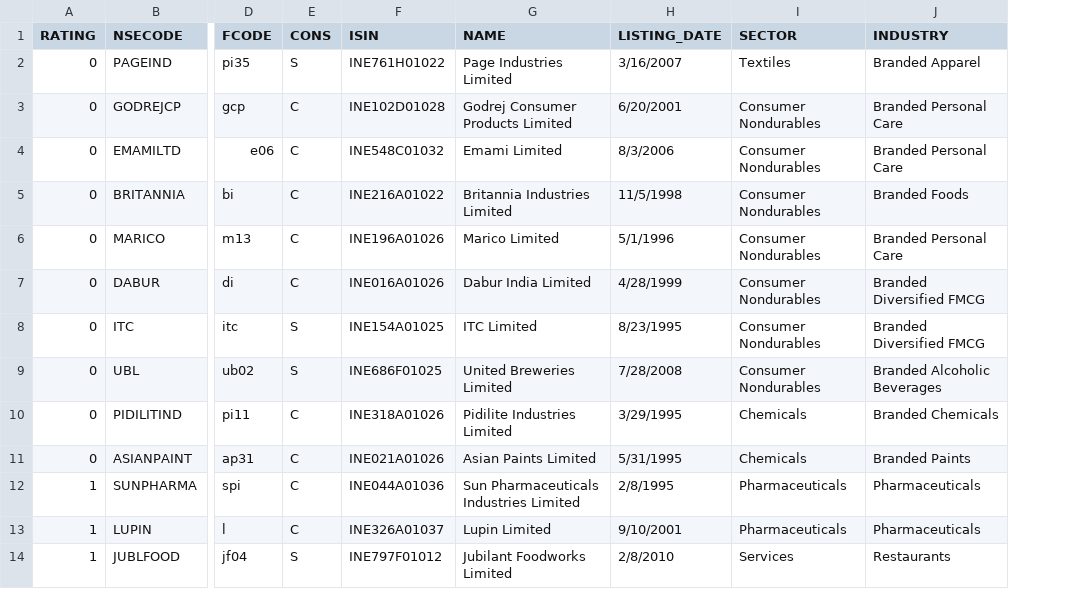
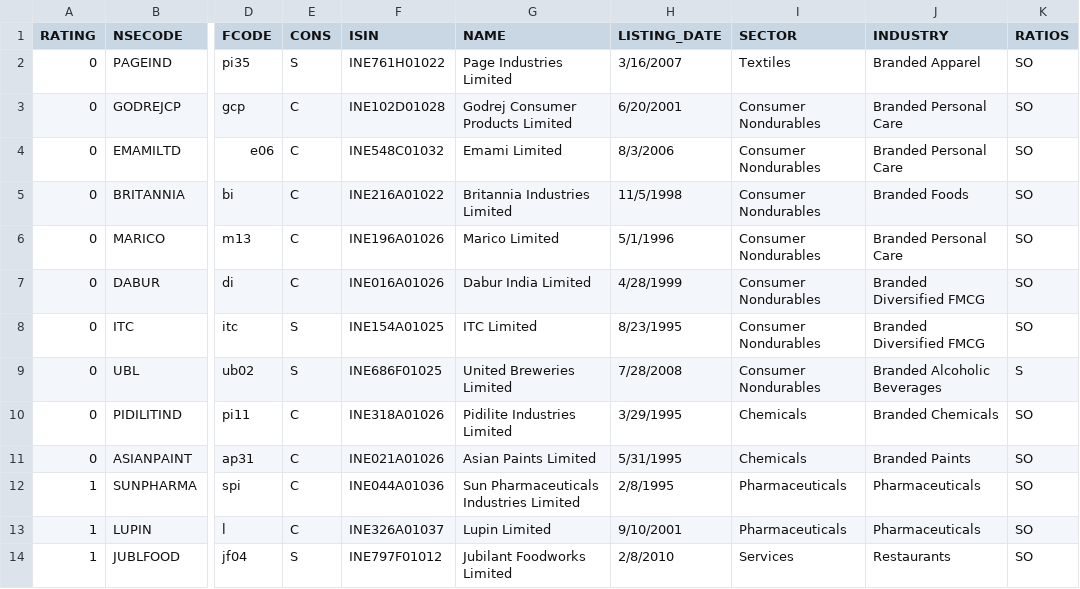
Before and after one commit to anilnairxyz/MCQuant, a CSV file: TABLES/EQCatalog.csv, drawn as a sheet; only a part is shown, gaps mark what is left out; the diff names each change by its address in the sheet, - before the commit and + after, or states it on an @@ line.

```diff
--- a/TABLES/EQCatalog.csv
+++ b/TABLES/EQCatalog.csv
+column K (RATIOS), rows 2-14: SO | SO | SO | SO | SO | SO | SO | S | SO | SO | SO | SO | SO
```
Also changed, not shown: 4 other files.
